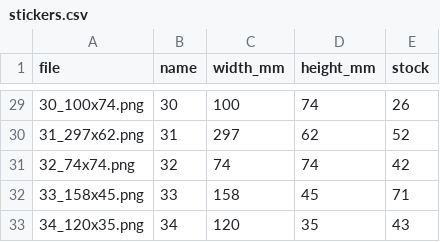
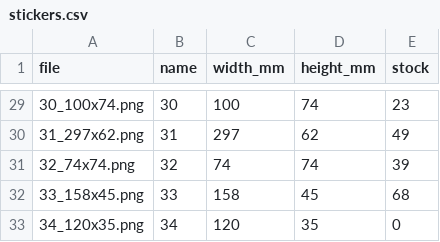
Before and after one commit to Alexan2024/OCustom, a CSV file: stickers/stickers.csv, drawn as a sheet; only a part is shown, gaps mark what is left out; the diff covers the shown part only.

```diff
--- a/stickers/stickers.csv
+++ b/stickers/stickers.csv
@@ -29,5 +29,5 @@ file,name,width_mm,height_mm,stock
-30_100x74.png,30,100,74,26
-31_297x62.png,31,297,62,52
-32_74x74.png,32,74,74,42
-33_158x45.png,33,158,45,71
-34_120x35.png,34,120,35,43
+30_100x74.png,30,100,74,23
+31_297x62.png,31,297,62,49
+32_74x74.png,32,74,74,39
+33_158x45.png,33,158,45,68
+34_120x35.png,34,120,35,0
```
Also changed, not shown: 27 edited cells elsewhere in this file.
